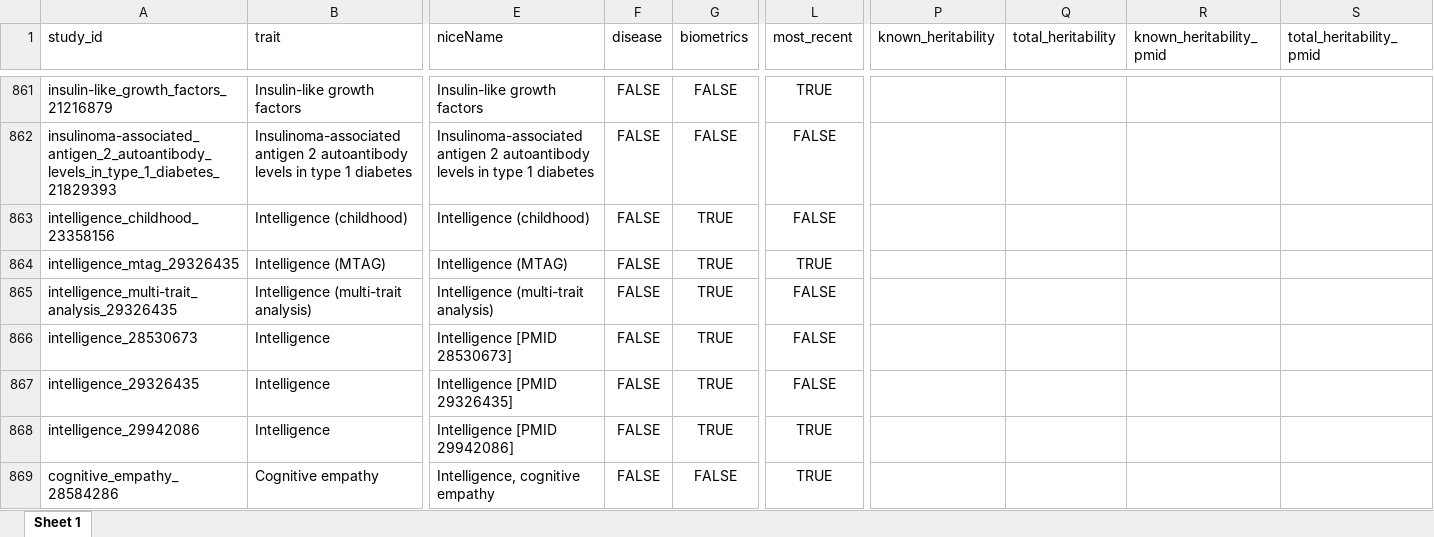
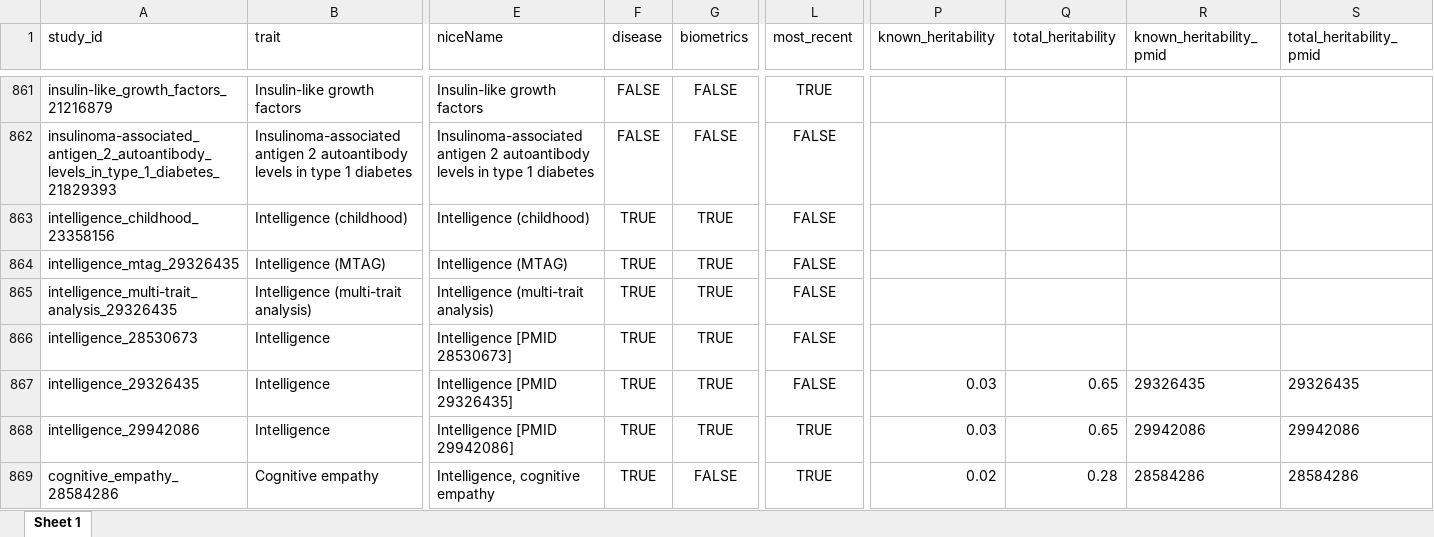
Before and after one commit to helpmetheshadowpeoplearestealingmystuff/impute-me, an Excel workbook: AllDiseases/2019-03-04_trait_overview.xlsx, sheet Sheet 1, drawn as a sheet; only a part is shown, gaps mark what is left out; values as stored, in another font and other column widths than the file's, no borders; the diff covers the shown part only; the diff names each change by its address in the sheet, - before the commit and + after, or states it on an @@ line.

Commit message:
- last git-push before release of complex disease update, this will be index update for json-github links - more additions of all-SNP PRS scores - introduction of heritability explained plot (for #13 this will help) - update of density plot data from previous users - some (long overdue) standardizations of variable namings, also some simplification in plotting functions of complex disorders

```diff
--- a/AllDiseases/2019-03-04_trait_overview.xlsx (sheet Sheet 1)
+++ b/AllDiseases/2019-03-04_trait_overview.xlsx (sheet Sheet 1)
-F863:F869 (disease): FALSE
+F863:F869 (disease): TRUE
-L864 (most_recent): TRUE
+L864 (most_recent): FALSE
-P867:P868 (known_heritability): (empty)
+P867:P868 (known_heritability): 0.03
-Q867:Q868 (total_heritability): (empty)
+Q867:Q868 (total_heritability): 0.65
-R867 (known_heritability_pmid): (empty)
+R867 (known_heritability_pmid): 29326435
-S867 (total_heritability_pmid): (empty)
+S867 (total_heritability_pmid): 29326435
-R868 (known_heritability_pmid): (empty)
+R868 (known_heritability_pmid): 29942086
-S868 (total_heritability_pmid): (empty)
+S868 (total_heritability_pmid): 29942086
-P869 (known_heritability): (empty)
+P869 (known_heritability): 0.02
-Q869 (total_heritability): (empty)
+Q869 (total_heritability): 0.28
-R869 (known_heritability_pmid): (empty)
+R869 (known_heritability_pmid): 28584286
-S869 (total_heritability_pmid): (empty)
+S869 (total_heritability_pmid): 28584286
```
Also changed, not shown: 202 edited cells elsewhere in this sheet, intelligence/2019-03-04_trait_overview.xlsx, prs/2019-03-05_study_list.xlsx, 37 other files.
